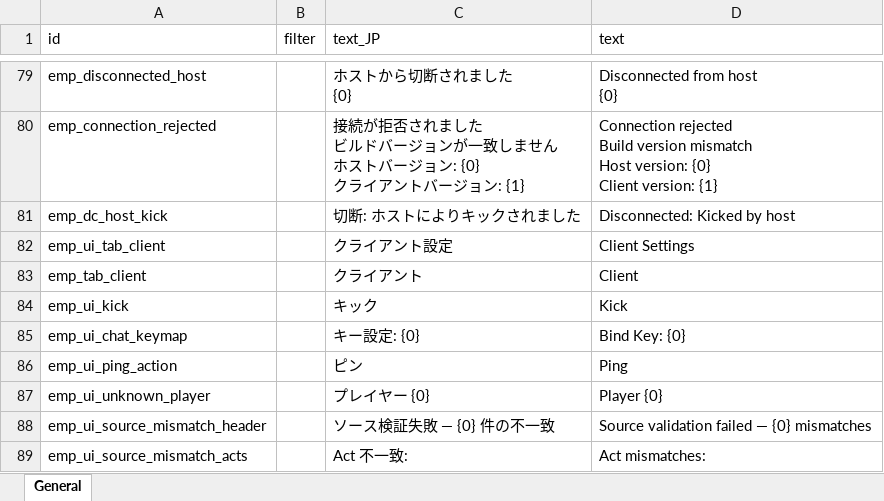
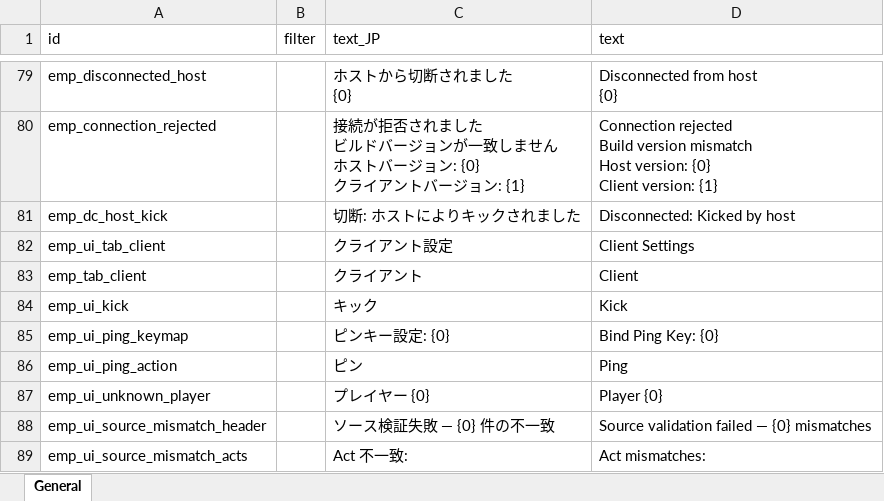
Before and after one commit to ElinTogether/ElinTogether, an Excel workbook: package/LangMod/EN/emp_localization.xlsx, sheet General, drawn as a sheet; only a part is shown, gaps mark what is left out; values as stored, in another font and other column widths than the file's, no borders; removed rows and columns are numbered as before the commit, all else as after; the diff names each change by its address in the sheet, - before the commit and + after, or states it on an @@ line.

Commit message:
fix: dialog keymap for ping

```diff
--- a/package/LangMod/EN/emp_localization.xlsx (sheet General)
+++ b/package/LangMod/EN/emp_localization.xlsx (sheet General)
-row 85: emp_ui_chat_keymap |  | キー設定: {0} | Bind Key: {0}
+row 85: emp_ui_ping_keymap |  | ピンキー設定: {0} | Bind Ping Key: {0}
```
Also changed, not shown: 2 other files.
